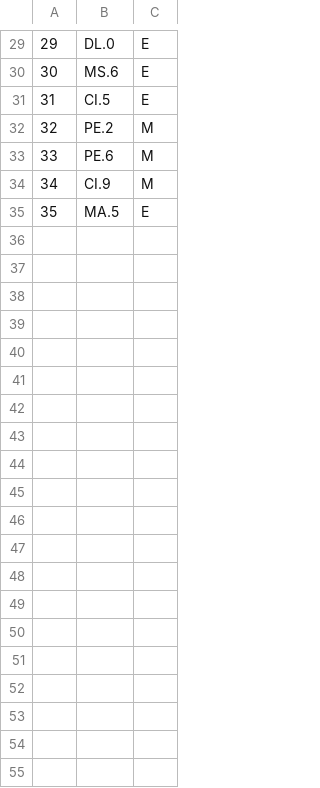
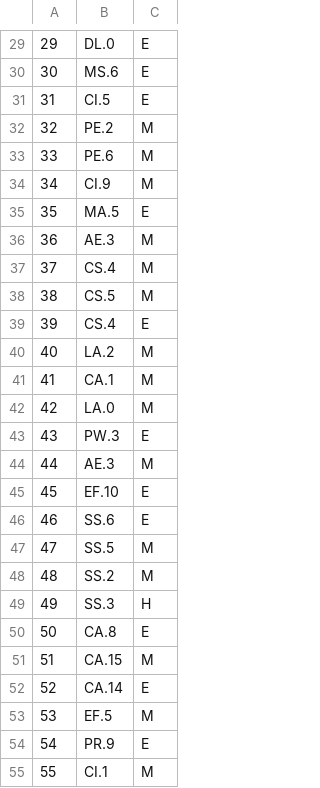
Before and after one commit to justforpersonal7771-design/RENYXERA, a TSV file: data/pyq/EE/tags/EE_2022.tsv, drawn as a sheet; only a part is shown, gaps mark what is left out; the diff covers the shown part only; the diff names each change by its address in the sheet, - before the commit and + after, or states it on an @@ line.

```diff
--- a/data/pyq/EE/tags/EE_2022.tsv
+++ b/data/pyq/EE/tags/EE_2022.tsv
+row 36: 36 | AE.3 | M
+row 37: 37 | CS.4 | M
+row 38: 38 | CS.5 | M
+row 39: 39 | CS.4 | E
+row 40: 40 | LA.2 | M
+row 41: 41 | CA.1 | M
+row 42: 42 | LA.0 | M
+row 43: 43 | PW.3 | E
+row 44: 44 | AE.3 | M
+row 45: 45 | EF.10 | E
+row 46: 46 | SS.6 | E
+row 47: 47 | SS.5 | M
+row 48: 48 | SS.2 | M
+row 49: 49 | SS.3 | H
+row 50: 50 | CA.8 | E
+row 51: 51 | CA.15 | M
+row 52: 52 | CA.14 | E
+row 53: 53 | EF.5 | M
+row 54: 54 | PR.9 | E
+row 55: 55 | CI.1 | M
```
Also changed, not shown: 10 added rows elsewhere in this file, 22 other files.
